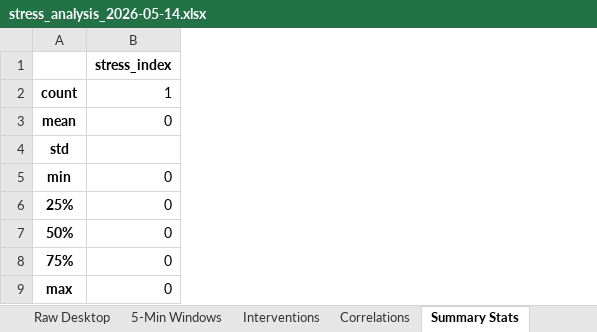
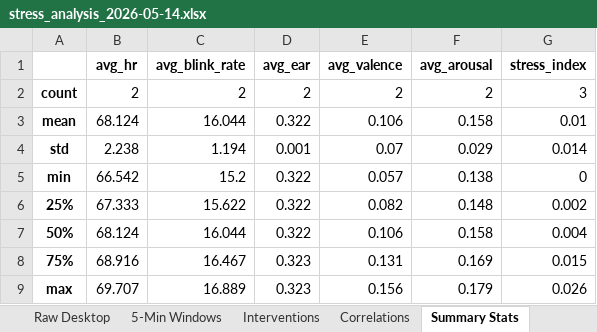
Before and after one commit to DMoforis/msc-thesis, an Excel workbook: data/exports/stress_analysis_2026-05-14.xlsx, sheet Summary Stats, drawn as a sheet; values as stored, in another font and other column widths than the file's, no borders; removed rows and columns are numbered as before the commit, all else as after; the diff names each change by its address in the sheet, - before the commit and + after, or states it on an @@ line.

```diff
--- a/data/exports/stress_analysis_2026-05-14.xlsx (sheet Summary Stats)
+++ b/data/exports/stress_analysis_2026-05-14.xlsx (sheet Summary Stats)
-column B (stress_index), rows 2-9: 1 | 0 |  | 0 | 0 | 0 | 0 | 0
+column B (avg_hr), rows 2-9: 2 | 68.124 | 2.238 | 66.542 | 67.333 | 68.124 | 68.916 | 69.707
+column C (avg_blink_rate), rows 2-9: 2 | 16.044 | 1.194 | 15.2 | 15.622 | 16.044 | 16.467 | 16.889
+column D (avg_ear), rows 2-9: 2 | 0.322 | 0.001 | 0.322 | 0.322 | 0.322 | 0.323 | 0.323
+column E (avg_valence), rows 2-9: 2 | 0.106 | 0.07 | 0.057 | 0.082 | 0.106 | 0.131 | 0.156
+column F (avg_arousal), rows 2-9: 2 | 0.158 | 0.029 | 0.138 | 0.148 | 0.158 | 0.169 | 0.179
+column G (stress_index), rows 2-9: 3 | 0.01 | 0.014 | 0 | 0.002 | 0.004 | 0.015 | 0.026
```
Also changed, not shown: sheet Raw Physio, sheet Raw Face, sheet Raw Desktop, sheet Correlations, sheet 5-Min Windows, 2 other files.
